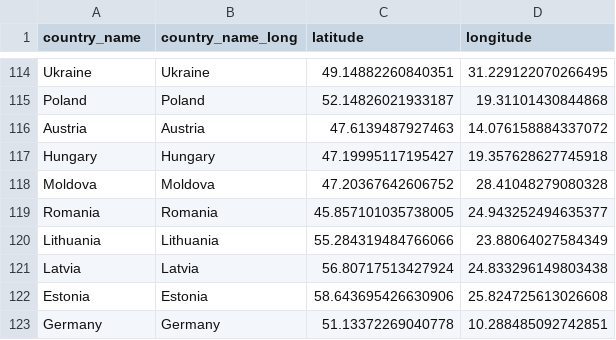
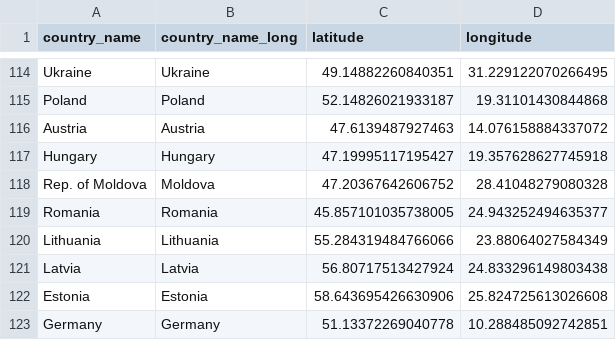
Before and after one commit to ziyingheng0701/FIT3179-A2, a CSV file: country_lat_long.csv, drawn as a sheet; only a part is shown, gaps mark what is left out.

Commit message:
Update country_lat_long.csv

```diff
--- a/country_lat_long.csv
+++ b/country_lat_long.csv
@@ -117,3 +117,3 @@ Austria,Austria,47.6139487927463,14.076158884337072
 Hungary,Hungary,47.19995117195427,19.357628627745918
-Moldova,Moldova,47.20367642606752,28.41048279080328
+Rep. of Moldova,Moldova,47.20367642606752,28.41048279080328
 Romania,Romania,45.857101035738005,24.943252494635377
```
